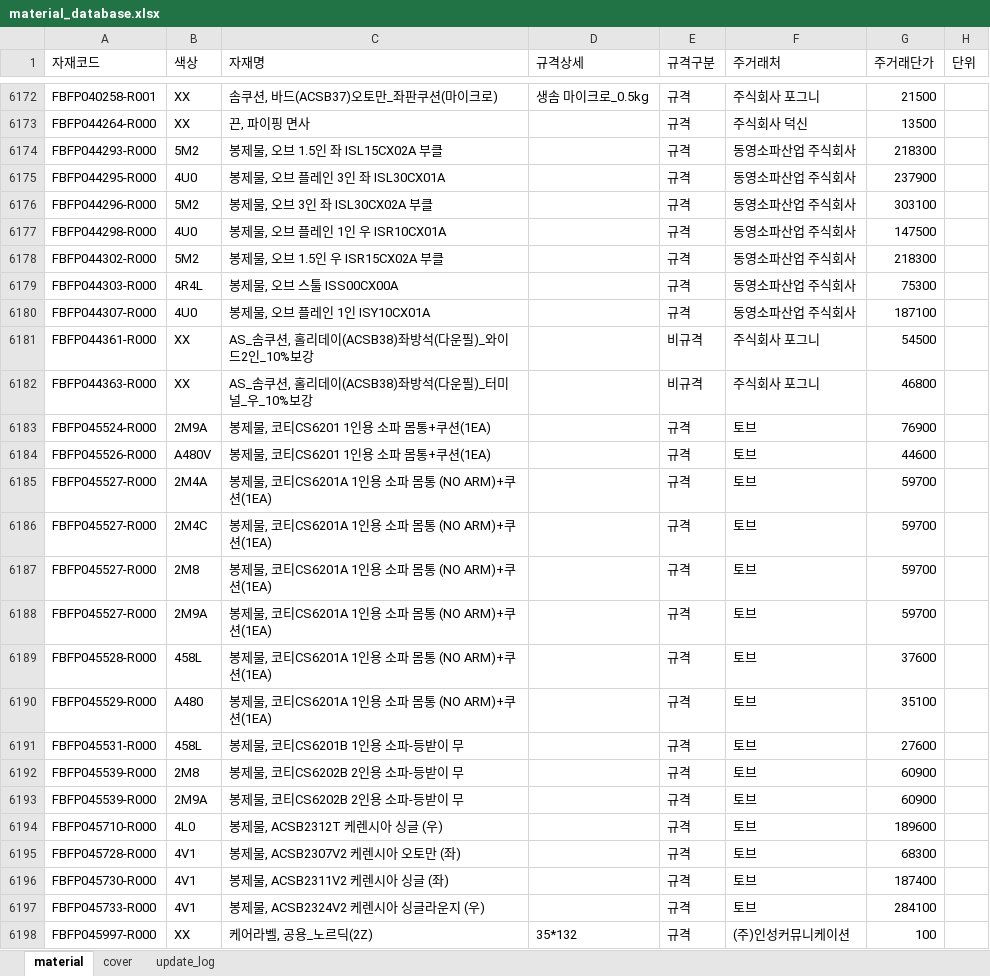
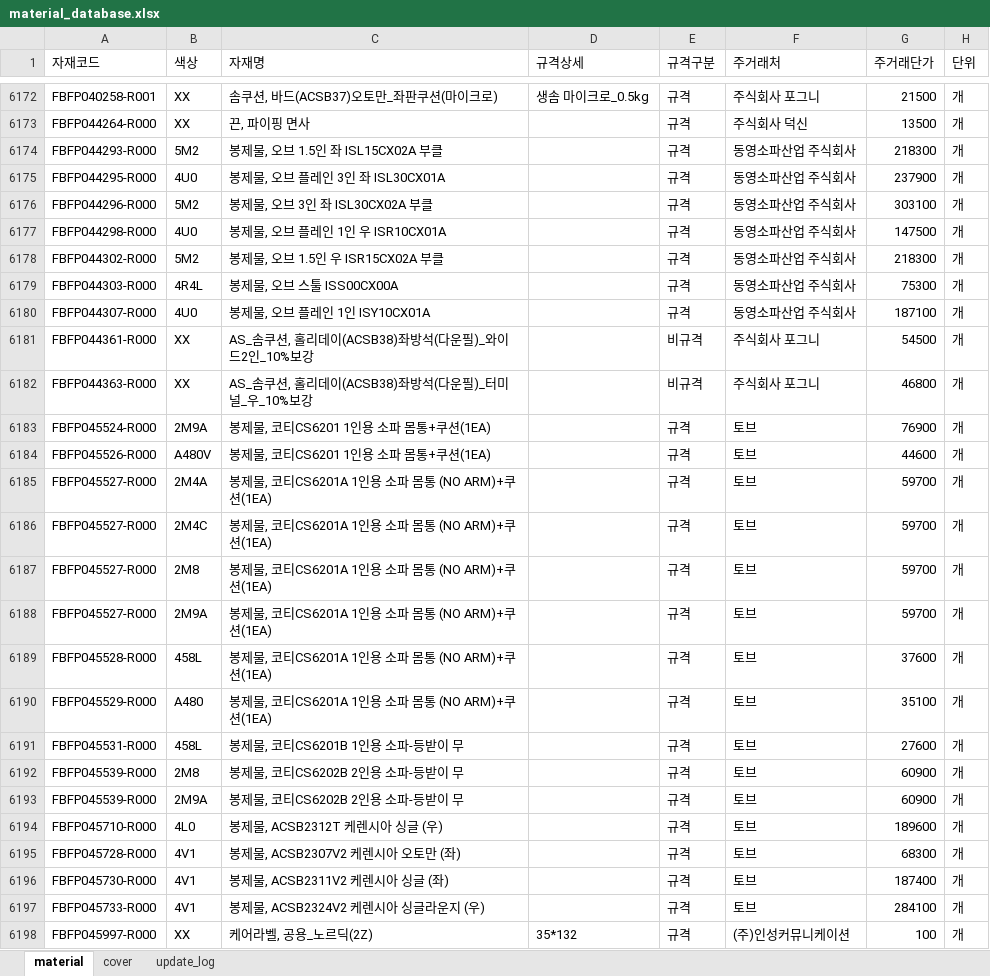
Before and after one commit to baedw0629-source/materialupdate, an Excel workbook: material_database.xlsx, sheet material, drawn as a sheet; only a part is shown, gaps mark what is left out; values as stored, in another font and other column widths than the file's, no borders; the diff covers the shown part only; the diff names each change by its address in the sheet, - before the commit and + after, or states it on an @@ line.

```diff
--- a/material_database.xlsx (sheet material)
+++ b/material_database.xlsx (sheet material)
-H6172:H6198 (단위): (empty)
+H6172:H6198 (단위): 개
```
Also changed, not shown: 302 edited cells elsewhere in this sheet.
